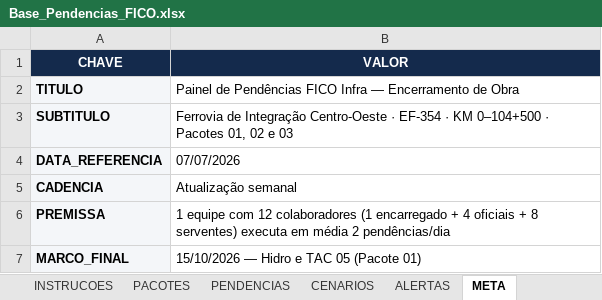
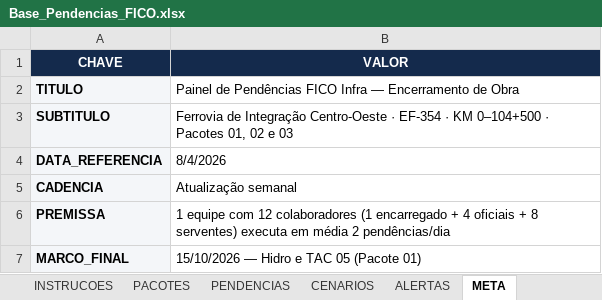
Before and after one commit to automacaofico/pendenciasr1, an Excel workbook: Base_Pendencias_FICO.xlsx, sheet META, drawn as a sheet; values as stored, in another font and other column widths than the file's, no borders; the diff names each change by its address in the sheet, - before the commit and + after, or states it on an @@ line.

Commit message:
Atualiza Gestão de Pendências · 2026-08-04T16:24:10.614-03:00
Responsável: Ana Paula da Mata Dias

```diff
--- a/Base_Pendencias_FICO.xlsx (sheet META)
+++ b/Base_Pendencias_FICO.xlsx (sheet META)
-B4 (VALOR): 07/07/2026
+B4 (VALOR): 8/4/2026
```
